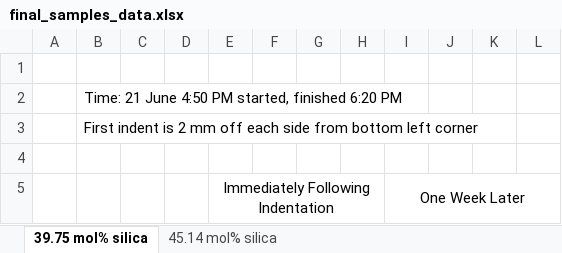
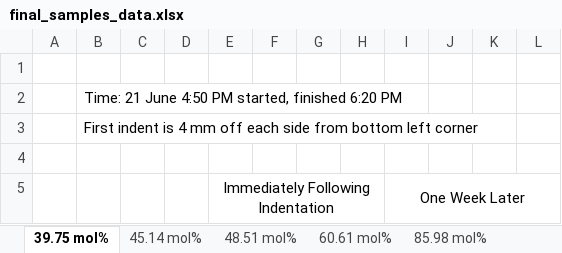
Before and after one commit to jLoven/hardness_test_area_detection, an Excel workbook: final_samples_data.xlsx, sheet 39.75 mol%, drawn as a sheet; only a part is shown; values as stored, in another font and other column widths than the file's, no borders; the diff names each change by its address in the sheet, - before the commit and + after, or states it on an @@ line.

```diff
--- a/final_samples_data.xlsx (sheet 39.75 mol%)
+++ b/final_samples_data.xlsx (sheet 39.75 mol%)
-sheet tab: 39.75 mol% silica
+sheet tab: 39.75 mol%
-sheet tab: 45.14 mol% silica
+sheet tab: 45.14 mol%
+sheet tab: 48.51 mol%
+sheet tab: 60.61 mol%
+sheet tab: 85.98 mol%
-B3: …indent is 2 mm off…
+B3: …indent is 4 mm off…
```
Also changed, not shown: sheet 45.14 mol%, other sheet tabs, hours.xlsx, 1 other file.
